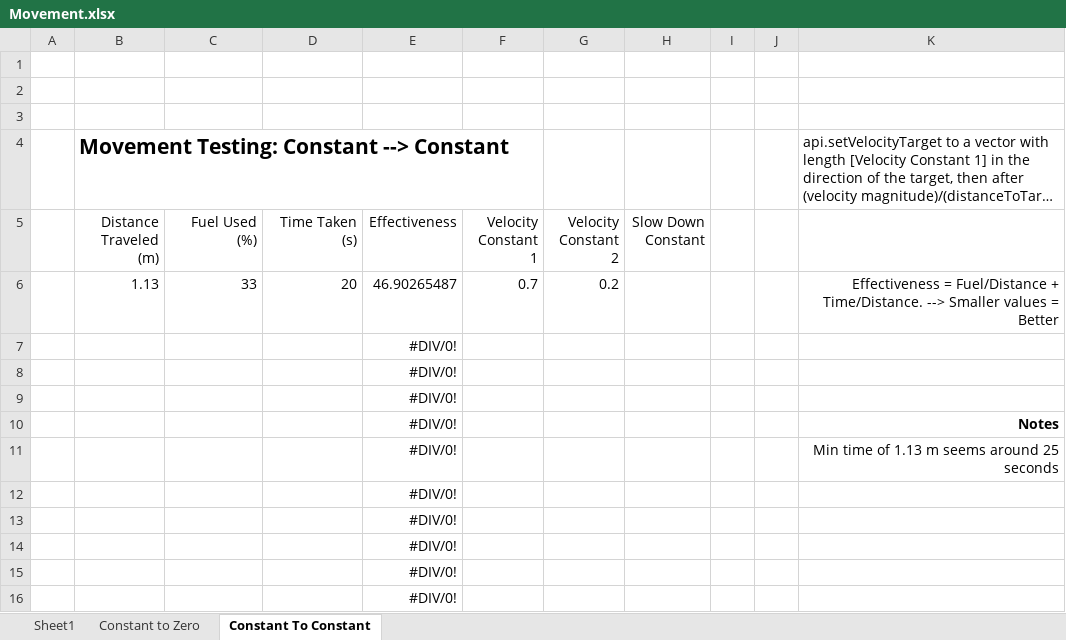
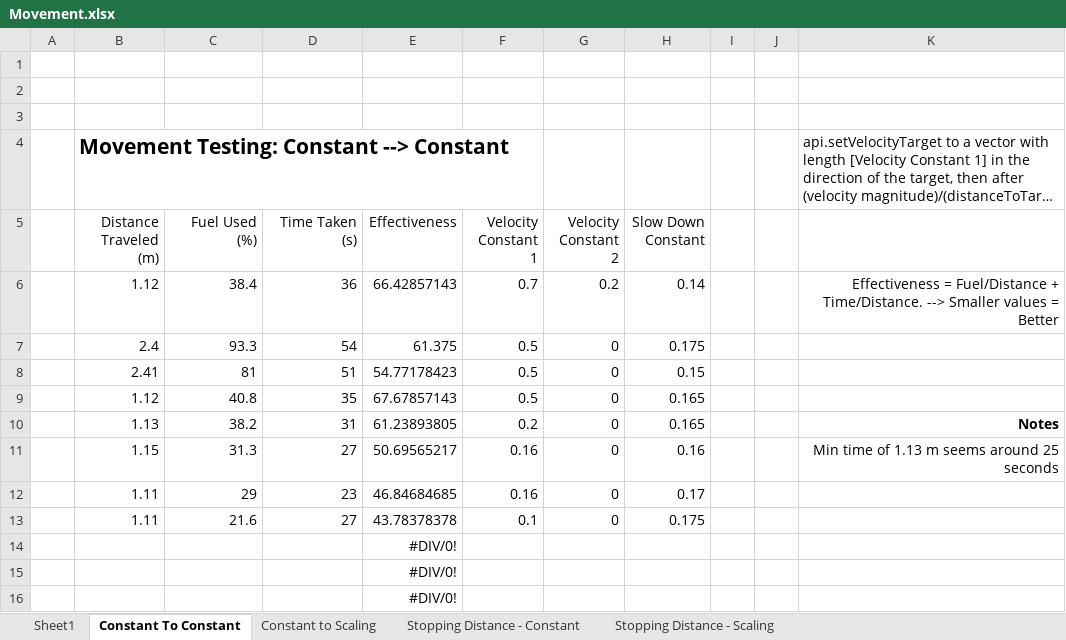
Before and after one commit to GunnZeroRobotics/space-s, an Excel workbook: Movement.xlsx, sheet Constant To Constant, drawn as a sheet; long unchanged cells end in …; values as stored, in another font and other column widths than the file's, no borders; table styles not drawn; removed rows and columns are numbered as before the commit, all else as after; the diff names each change by its address in the sheet, - before the commit and + after, or states it on an @@ line.

```diff
--- a/Movement.xlsx (sheet Constant To Constant)
+++ b/Movement.xlsx (sheet Constant To Constant)
-sheet tab: Constant to Zero
+sheet tab: Constant to Scaling
+sheet tab: Stopping Distance - Constant
+sheet tab: Stopping Distance - Scaling
@@ sheet tab order changed: Sheet1 | Constant To Constant | Constant to Scaling | Stopping Distance - Constant | Stopping Distance - Scaling @@
-row 6:  | 1.13 | 33 | 20 | 46.90265487 | 0.7 | 0.2 |  |  |  | Effectiveness = Fuel/Distance + Time/Distance. --> Smaller values = Better
-row 7:  |  |  |  | #DIV/0!
-row 8:  |  |  |  | #DIV/0!
-row 9:  |  |  |  | #DIV/0!
-row 10:  |  |  |  | #DIV/0! |  |  |  |  |  | Notes
-row 11:  |  |  |  | #DIV/0! |  |  |  |  |  | Min time of 1.13 m seems around 25 seconds
-row 12:  |  |  |  | #DIV/0!
-row 13:  |  |  |  | #DIV/0!
+row 6:  | 1.12 | 38.4 | 36 | 66.42857143 | 0.7 | 0.2 | 0.14 |  |  | Effectiveness = Fuel/Distance + Time/Distance. --> Smaller values = Better
+row 7:  | 2.4 | 93.3 | 54 | 61.375 | 0.5 | 0 | 0.175
+row 8:  | 2.41 | 81 | 51 | 54.77178423 | 0.5 | 0 | 0.15
+row 9:  | 1.12 | 40.8 | 35 | 67.67857143 | 0.5 | 0 | 0.165
+row 10:  | 1.13 | 38.2 | 31 | 61.23893805 | 0.2 | 0 | 0.165 |  |  | Notes
+row 11:  | 1.15 | 31.3 | 27 | 50.69565217 | 0.16 | 0 | 0.16 |  |  | Min time of 1.13 m seems around 25 seconds
+row 12:  | 1.11 | 29 | 23 | 46.84684685 | 0.16 | 0 | 0.17
+row 13:  | 1.11 | 21.6 | 27 | 43.78378378 | 0.1 | 0 | 0.175
```
Also changed, not shown: sheet Constant to Scaling, sheet Sheet1, 4 other files.
